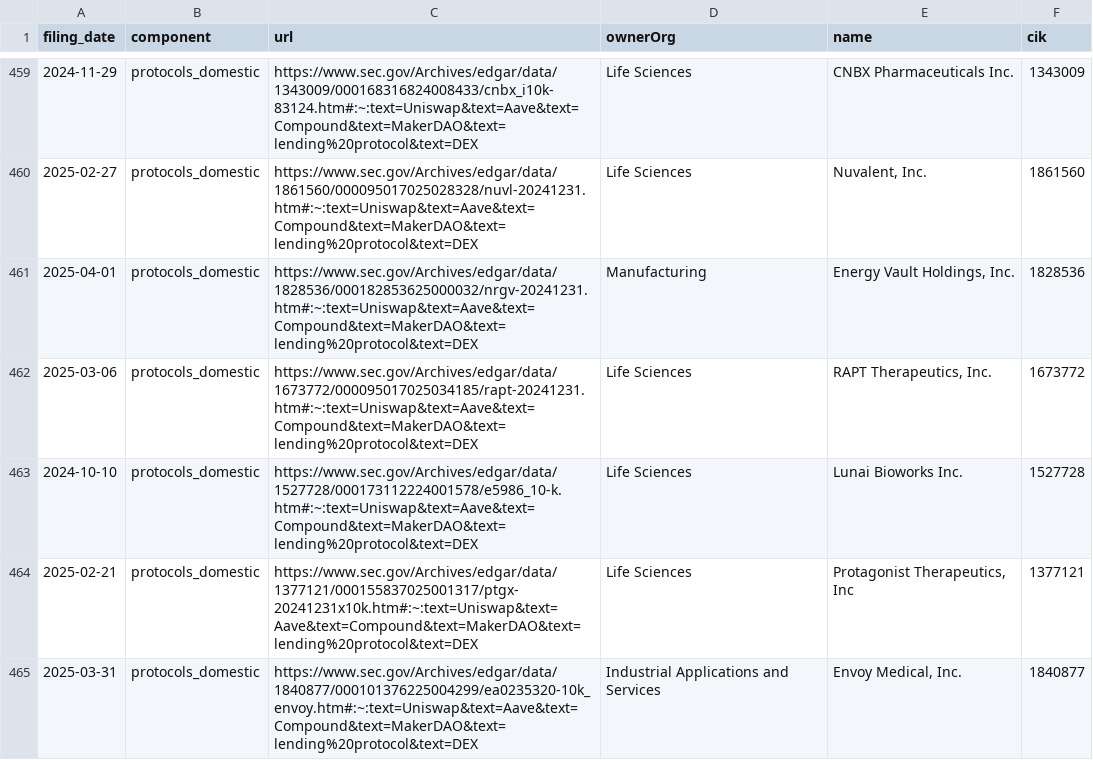
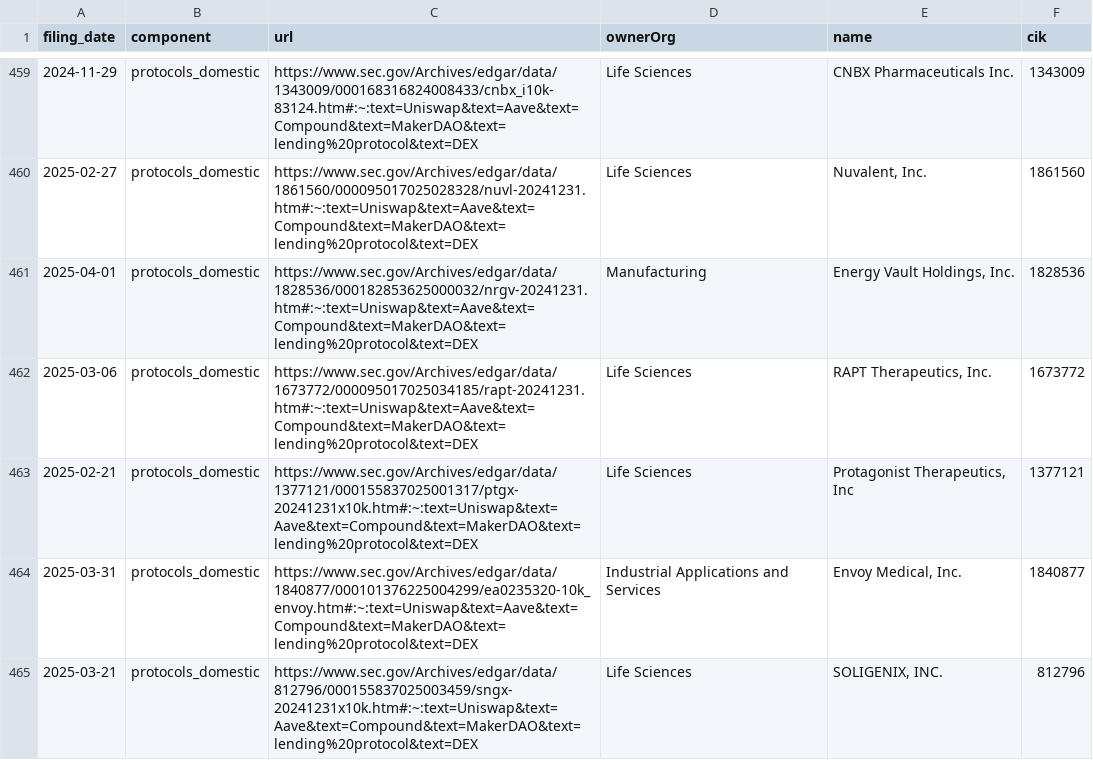
Before and after one commit to john-friedman/datamule-indicators, a CSV file: indicators/format1/Blockchain/defi/references.csv, drawn as a sheet; only a part is shown, gaps mark what is left out; the shorter side is filled out with more unchanged rows.

```diff
--- a/indicators/format1/Blockchain/defi/references.csv
+++ b/indicators/format1/Blockchain/defi/references.csv
@@ -462,3 +462,2 @@ filing_date,component,url,ownerOrg,name,cik
 2025-03-06,protocols_domestic,https://www.sec.gov/Archives/edgar/data/1673772/000095017025034185/rapt-20241231.htm#:~:text=Uniswap&text=Aave&text=Compound&text=MakerDAO&text=lending%20protocol&text=DEX,Life Sciences,"RAPT Therapeutics, Inc.",1673772
-2024-10-10,protocols_domestic,https://www.sec.gov/Archives/edgar/data/1527728/000173112224001578/e5986_10-k.htm#:~:text=Uniswap&text=Aave&text=Compound&text=MakerDAO&text=lending%20protocol&text=DEX,Life Sciences,Lunai Bioworks Inc.,1527728
 2025-02-21,protocols_domestic,https://www.sec.gov/Archives/edgar/data/1377121/000155837025001317/ptgx-20241231x10k.htm#:~:text=Uniswap&text=Aave&text=Compound&text=MakerDAO&text=lending%20protocol&text=DEX,Life Sciences,"Protagonist Therapeutics, Inc",1377121
```
Also changed, not shown: indicators/format1/Blockchain/bitcoin/references.csv, indicators/format1/Blockchain/nft/references.csv, 45 other files.
